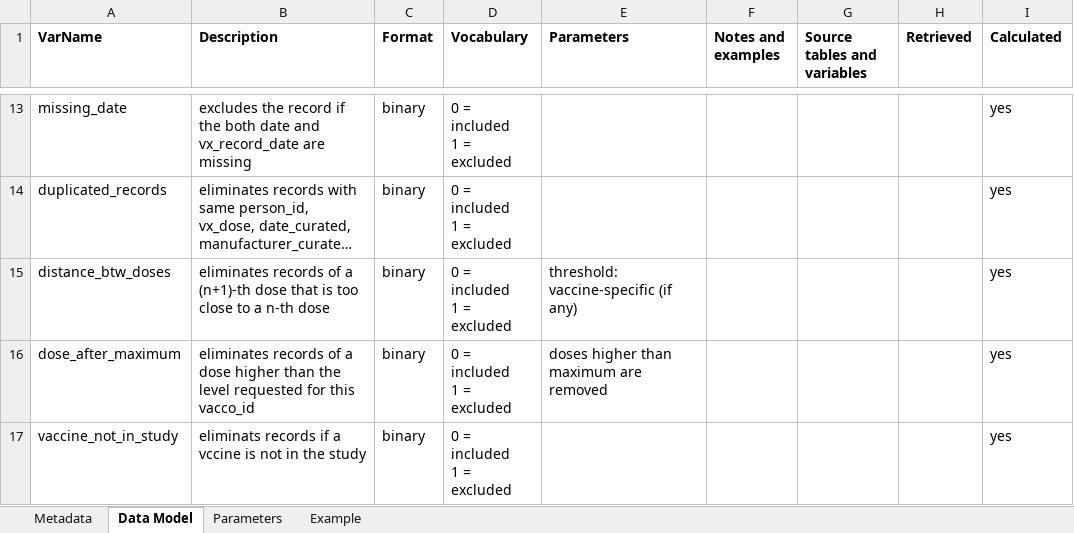
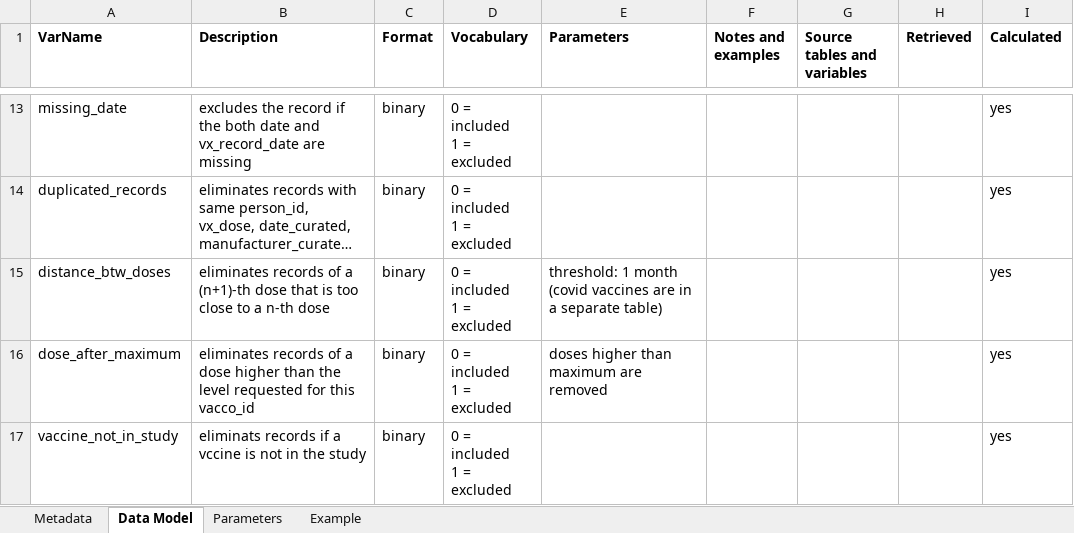
Before and after one commit to VAC4EU/ROC18, an Excel workbook: i_codebooks/D3_clean_all_vaccines.xlsx, sheet Data Model, drawn as a sheet; only a part is shown, gaps mark what is left out; long unchanged cells end in …; values as stored, in another font and other column widths than the file's, no borders; the diff names each change by its address in the sheet, - before the commit and + after, or states it on an @@ line.

```diff
--- a/i_codebooks/D3_clean_all_vaccines.xlsx (sheet Data Model)
+++ b/i_codebooks/D3_clean_all_vaccines.xlsx (sheet Data Model)
-E15 (Parameters): threshold: vaccine-specific (if any)
+E15 (Parameters): threshold: 1 month (covid vaccines are in a separate table)
```
Also changed, not shown: i_codebooks/00_index.xlsx, i_codebooks/D4_monthly_prevalence_vaccination.xlsx, 2 other files.
